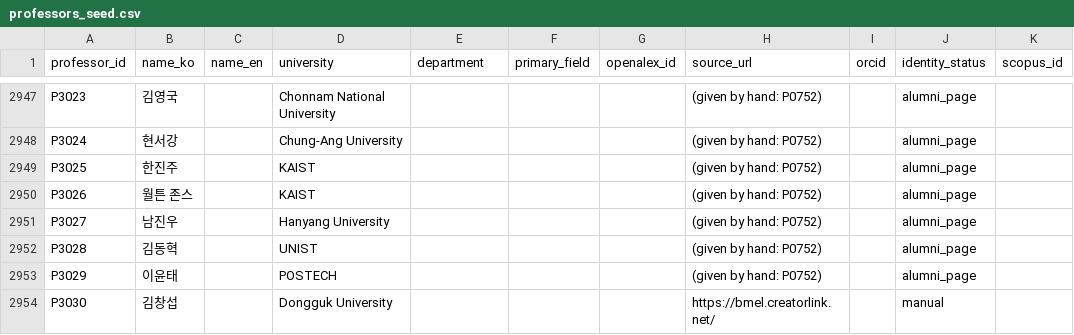
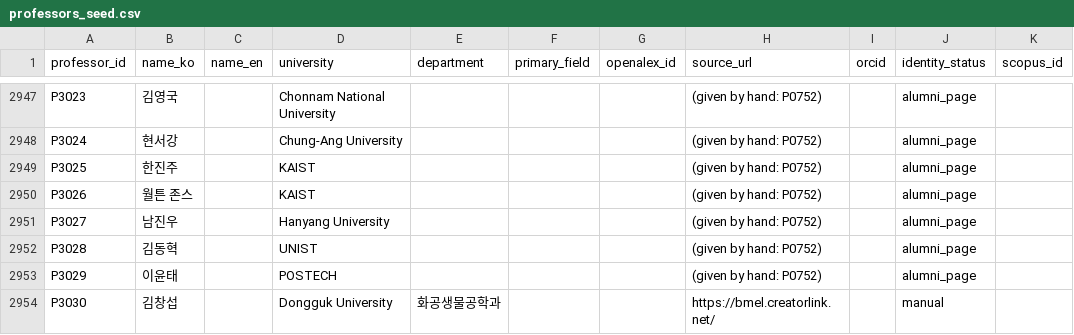
Before and after one commit to hyungjin1213-collab/about_bio, a CSV file: 0. korea bio map/data/professors_seed.csv, drawn as a sheet; only a part is shown, gaps mark what is left out.

```diff
--- a/0. korea bio map/data/professors_seed.csv
+++ b/0. korea bio map/data/professors_seed.csv
@@ -2953,2 +2953,2 @@ P3028,김동혁,,UNIST,,,,(given by hand: P0752),,alumni_page,
 P3029,이윤태,,POSTECH,,,,(given by hand: P0752),,alumni_page,
-P3030,김창섭,,Dongguk University,,,,https://bmel.creatorlink.net/,,manual,
+P3030,김창섭,,Dongguk University,화공생물공학과,,,https://bmel.creatorlink.net/,,manual,
```
